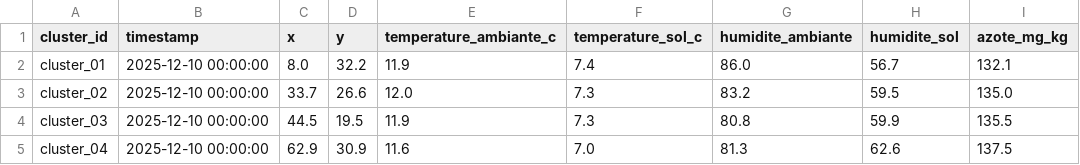
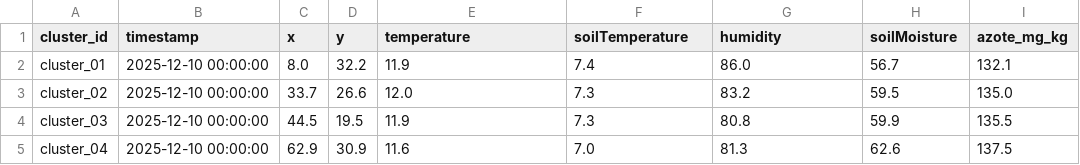
Before and after one commit to eliotmnrt/SmartFarm, a CSV file: docker/serviceIA/donnees_spatiales_cluster.csv, drawn as a sheet; only a part is shown; the diff names each change by its address in the sheet, - before the commit and + after, or states it on an @@ line.

Commit message:
feat: update AI service, deployment scripts, and data creation/handling

```diff
--- a/docker/serviceIA/donnees_spatiales_cluster.csv
+++ b/docker/serviceIA/donnees_spatiales_cluster.csv
-E1: temperature_ambiante_c
+E1: temperature
-F1: temperature_sol_c
+F1: soilTemperature
-G1: humidite_ambiante
+G1: humidity
-H1: humidite_sol
+H1: soilMoisture
```
Also changed, not shown: 14 other files.
